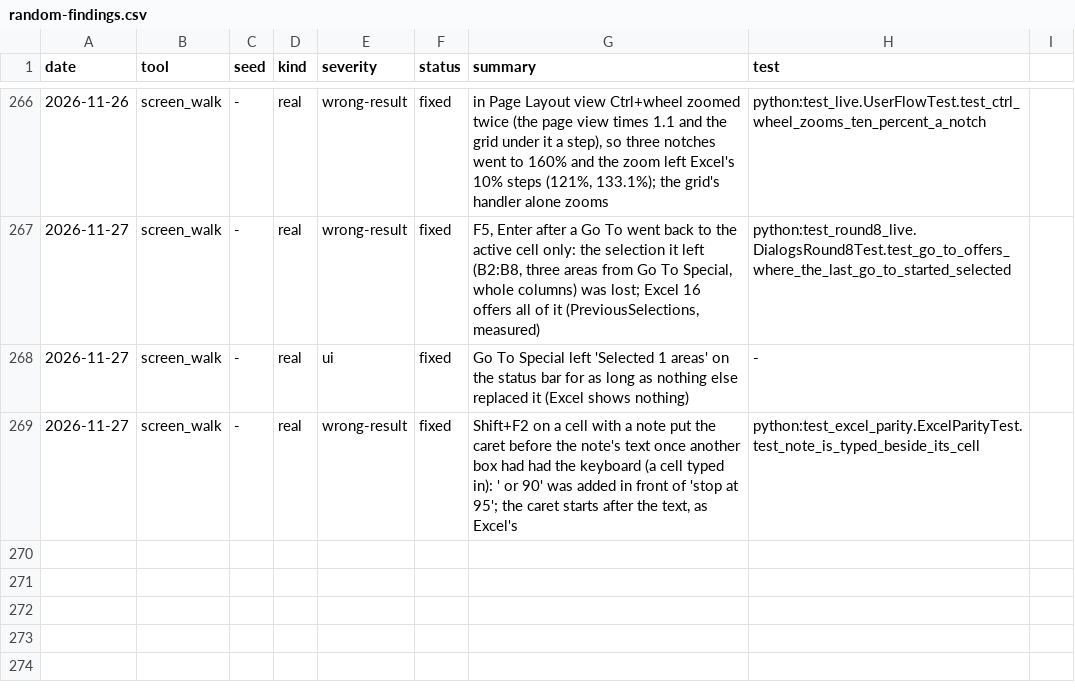
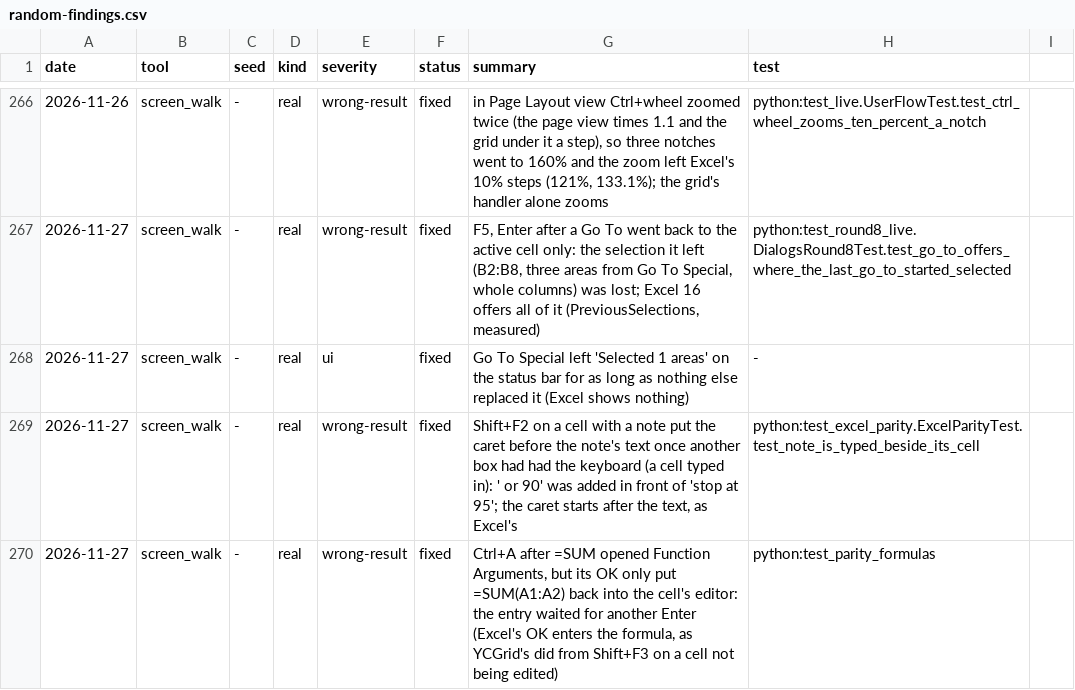
Before and after one commit to ycgrid/ycgrid, a CSV file: docs/random-findings.csv, drawn as a sheet; only a part is shown, gaps mark what is left out.

Commit message:
Function Arguments' OK enters the formula when it was opened while typing
Ctrl+A after =SUM (or fx while editing) opened Function Arguments, and OK only put the call back into the cell's
editor, so the entry waited for another Enter. OK now enters the formula, as Excel's does; a formula whose
outer call still lacks arguments gets Enter's message and the entry stays open to finish.

```diff
--- a/docs/random-findings.csv
+++ b/docs/random-findings.csv
@@ -269 +269,2 @@ date,tool,seed,kind,severity,status,summary,test
 2026-11-27,screen_walk,-,real,wrong-result,fixed,"Shift+F2 on a cell with a note put the caret before the note's text once another box had had the keyboard (a cell typed in): ' or 90' was added in front of 'stop at 95'; the caret starts after the text, as Excel's",python:test_excel_parity.ExcelParityTest.test_note_is_typed_beside_its_cell
+2026-11-27,screen_walk,-,real,wrong-result,fixed,"Ctrl+A after =SUM opened Function Arguments, but its OK only put =SUM(A1:A2) back into the cell's editor: the entry waited for another Enter (Excel's OK enters the formula, as YCGrid's did from Shift+F3 on a cell not being edited)",python:test_parity_formulas
```
Also changed, not shown: 2 other files.
